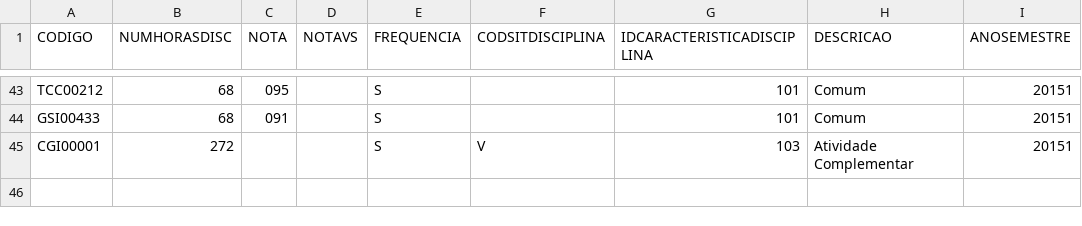
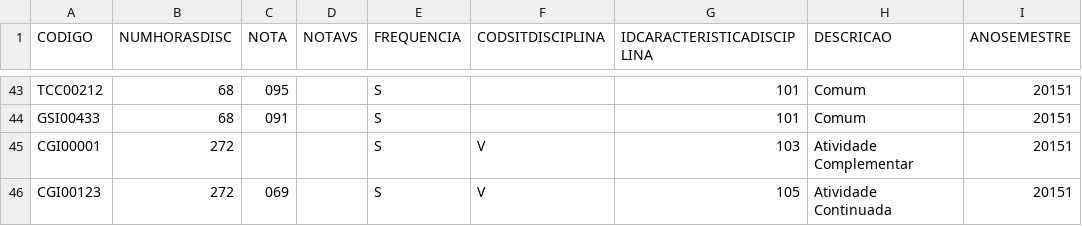
Before and after one commit to daguila93/Coeficiente-de-Rendimento, a CSV file: 12345678.csv, drawn as a sheet; only a part is shown, gaps mark what is left out; the diff names each change by its address in the sheet, - before the commit and + after, or states it on an @@ line.

```diff
--- a/12345678.csv
+++ b/12345678.csv
+row 46: CGI00123 | 272 | 069 |  | S | V | 105 | Atividade Continuada | 20151
```
Also changed, not shown: target/site/jacoco/jacoco.csv, 30 other files.
